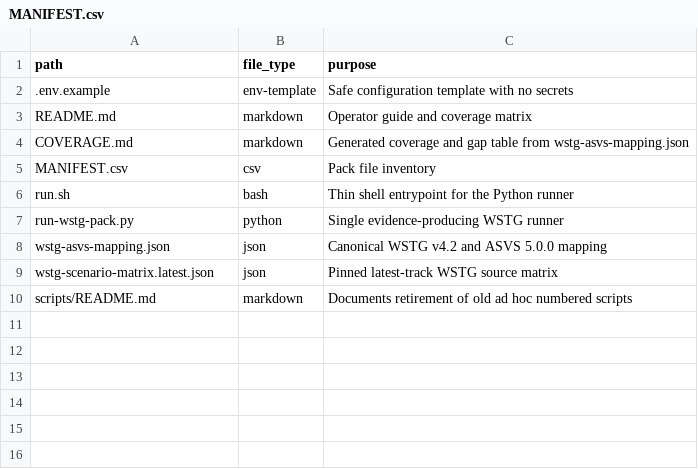
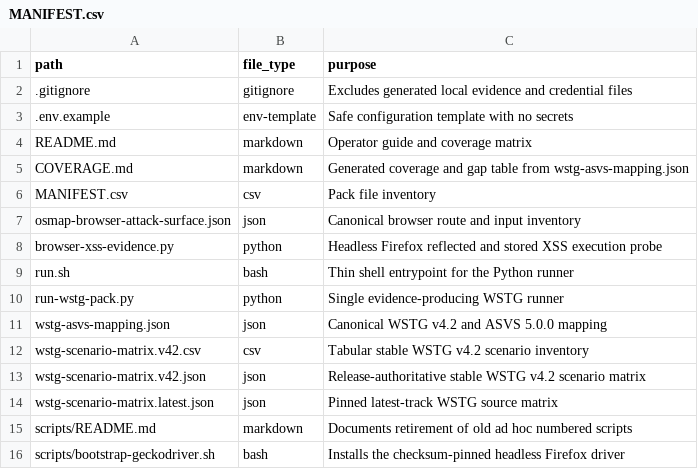
Before and after one commit to unattributed/OSMAP, a CSV file: maint/wstg-testing-pack/MANIFEST.csv, drawn as a sheet; the diff names each change by its address in the sheet, - before the commit and + after, or states it on an @@ line.

Commit message:
Complete V13 WSTG assurance integrity and adversarial validation (#33)
Close the audited WSTG assurance defects with fail-closed evidence, current attack-surface coverage, real browser and protocol checks, executable workflow regressions, operational malware and dependency validation, and documented sprint closure.

The four signed slice commits remain verifiable in the pull request history.

```diff
--- a/maint/wstg-testing-pack/MANIFEST.csv
+++ b/maint/wstg-testing-pack/MANIFEST.csv
+row 2: .gitignore | gitignore | Excludes generated local evidence and credential files
+row 7: osmap-browser-attack-surface.json | json | Canonical browser route and input inventory
+row 8: browser-xss-evidence.py | python | Headless Firefox reflected and stored XSS execution probe
+row 12: wstg-scenario-matrix.v42.csv | csv | Tabular stable WSTG v4.2 scenario inventory
+row 13: wstg-scenario-matrix.v42.json | json | Release-authoritative stable WSTG v4.2 scenario matrix
+row 16: scripts/bootstrap-geckodriver.sh | bash | Installs the checksum-pinned headless Firefox driver
```
Also changed, not shown: 21 other files.
